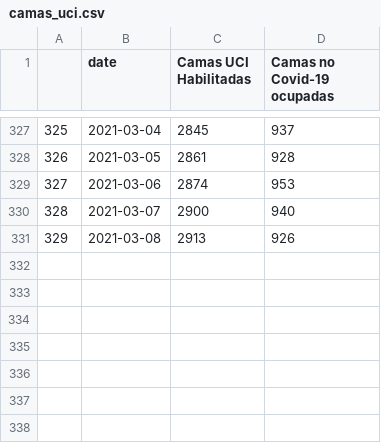
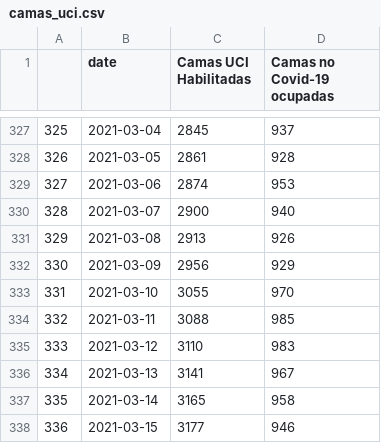
Before and after one commit to felipeacunago/vaccines-impact-chile, a CSV file: local_postprocessed_data/camas_uci.csv, drawn as a sheet; only a part is shown, gaps mark what is left out; the diff names each change by its address in the sheet, - before the commit and + after, or states it on an @@ line.

Commit message:
Cambio para rellenar ultimos valores de camas ocupadas

```diff
--- a/local_postprocessed_data/camas_uci.csv
+++ b/local_postprocessed_data/camas_uci.csv
+row 332: 330 | 2021-03-09 | 2956 | 929
+row 333: 331 | 2021-03-10 | 3055 | 970
+row 334: 332 | 2021-03-11 | 3088 | 985
+row 335: 333 | 2021-03-12 | 3110 | 983
+row 336: 334 | 2021-03-13 | 3141 | 967
+row 337: 335 | 2021-03-14 | 3165 | 958
+row 338: 336 | 2021-03-15 | 3177 | 946
```
Also changed, not shown: 2 other files.
